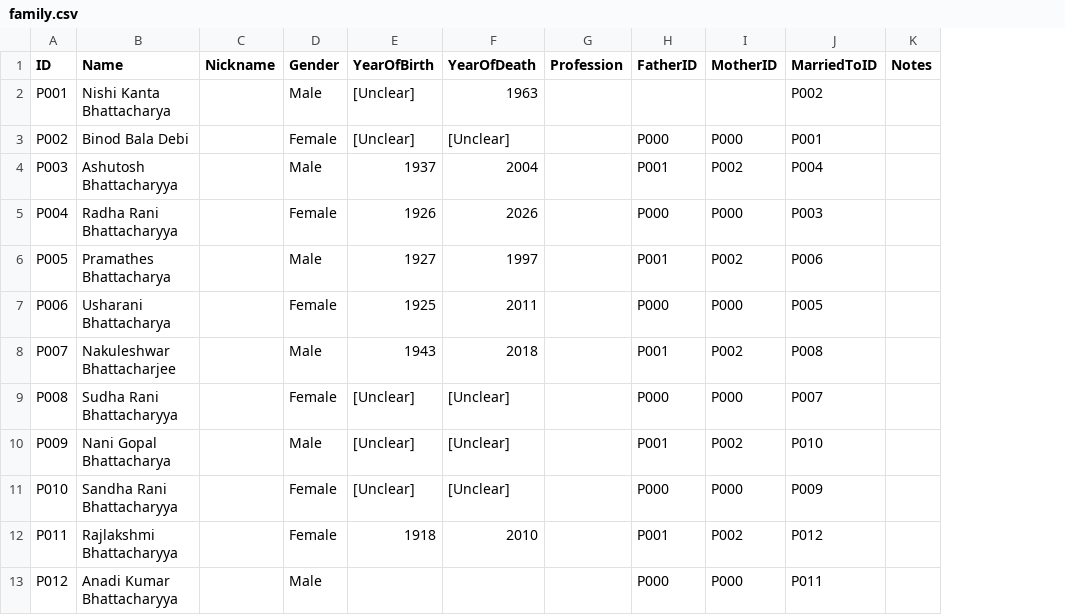
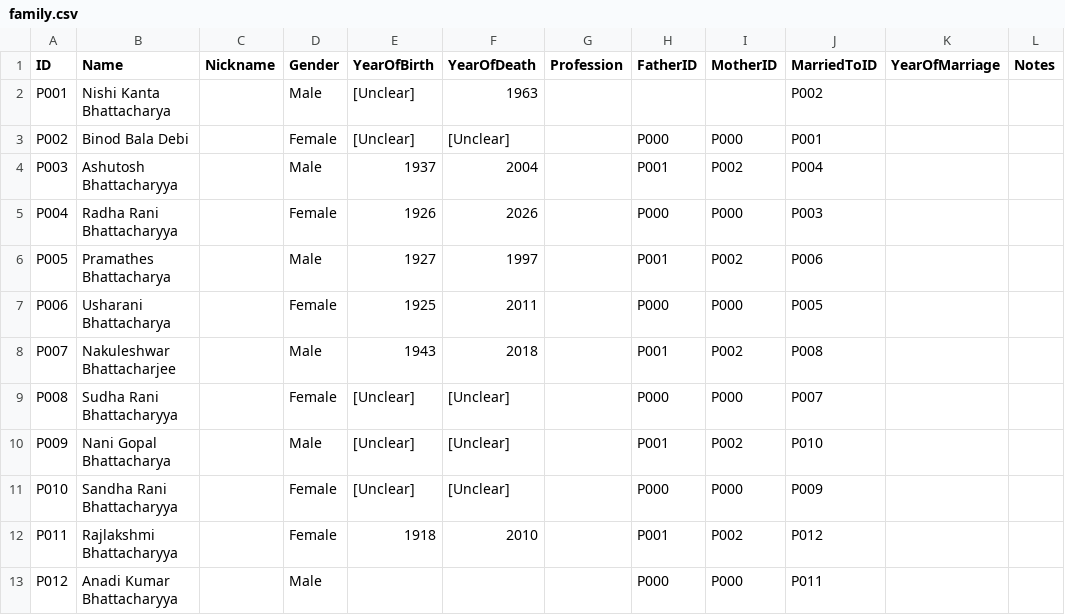
Before and after one commit to react117/cn-fam-tree, a CSV file: data/family.csv, drawn as a sheet; only a part is shown; the diff names each change by its address in the sheet, - before the commit and + after, or states it on an @@ line.

Commit message:
feat(search): add unified search, pan/zoom centering, and highlight for all persons
- Implement fast autocomplete search by Name and Nickname
- Enable selecting any person (including spouses) from search results
- Pan and zoom tree to center the selected person correctly
- Unify person identification using data-person-id across all visual nodes
- Highlight selected person consistently for both person nodes and spouse cards
- Stabilize zoom/pan behavior across desktop and mobile
- Cleanly separate hierarchy-based centering from DOM-based highlighting

```diff
--- a/data/family.csv
+++ b/data/family.csv
+column K (YearOfMarriage), empty
```
Also changed, not shown: 3 other files.
